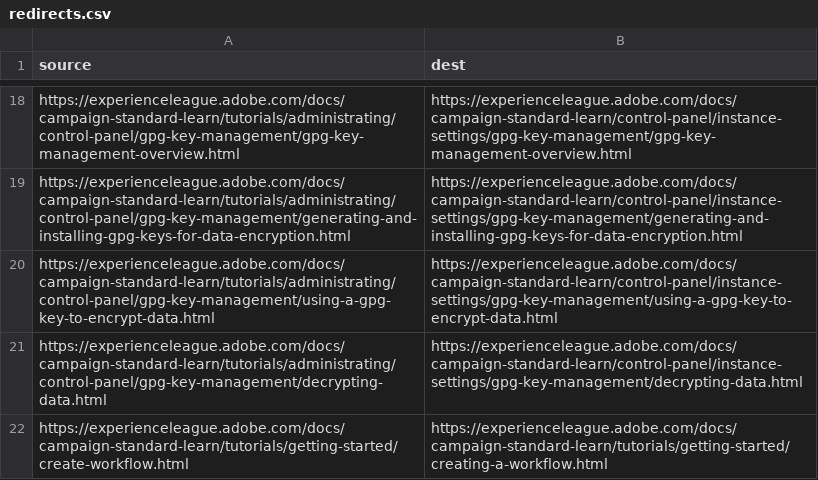
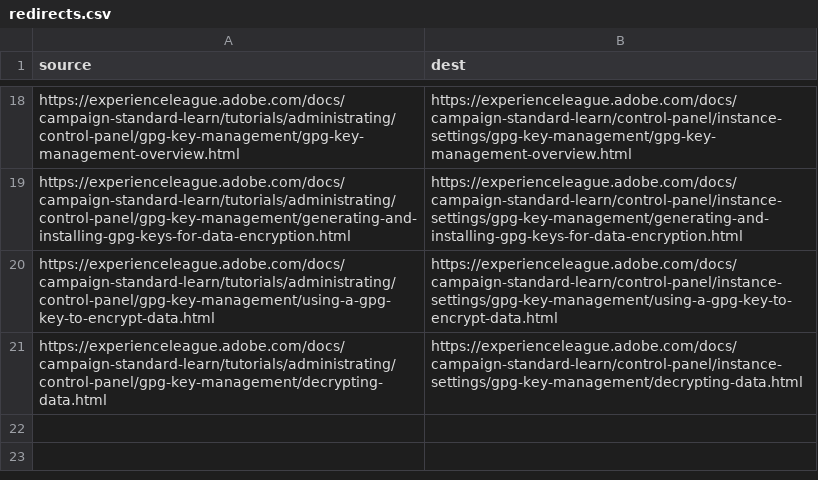
Before and after one commit to isabella232/campaign-standard-learn.de-DE, a CSV file: redirects.csv, drawn as a sheet; only a part is shown, gaps mark what is left out; the diff names each change by its address in the sheet, - before the commit and + after, or states it on an @@ line.

Commit message:
Updating Old File for core commit 11263e247184ddc6a8e3df6a8ed0899907fbb366

```diff
--- a/redirects.csv
+++ b/redirects.csv
-row 22: https://experienceleague.adobe.com/docs/campaign-standard-learn/tutorials/getting-started/create-workflow.html | https://experienceleague.adobe.com/docs/campaign-standard-learn/tutorials/getting-started/creating-a-workflow.html
```
